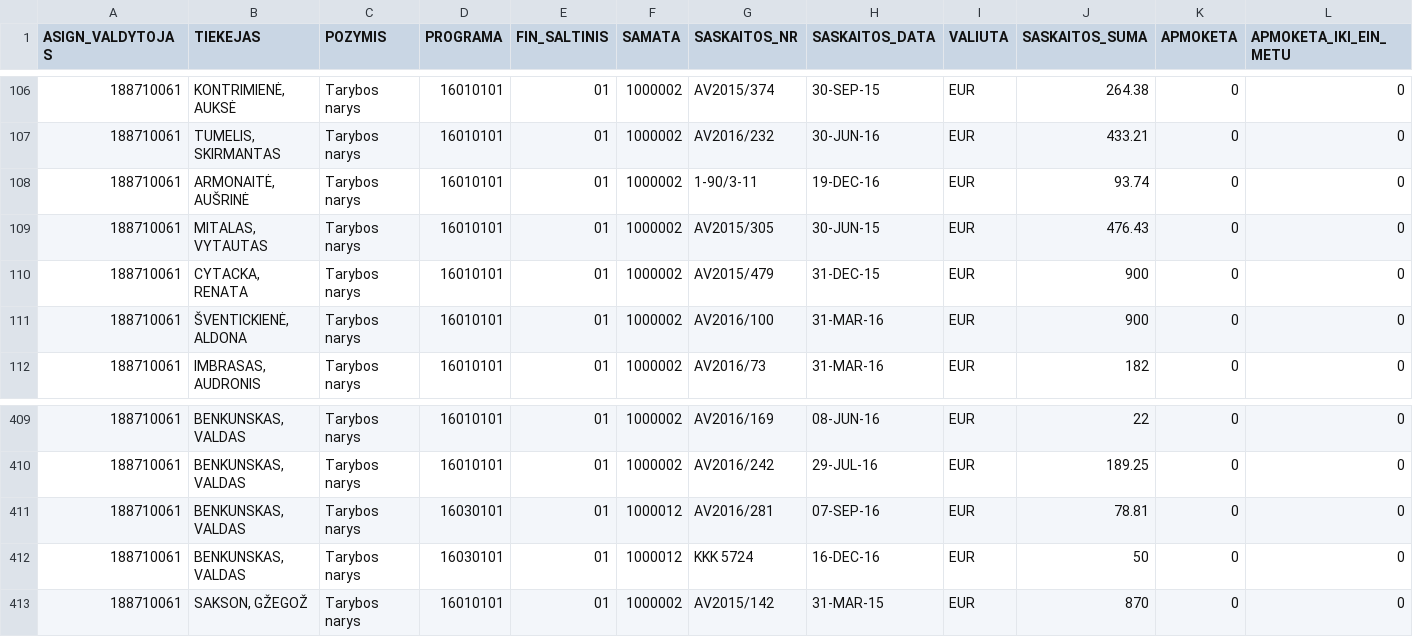
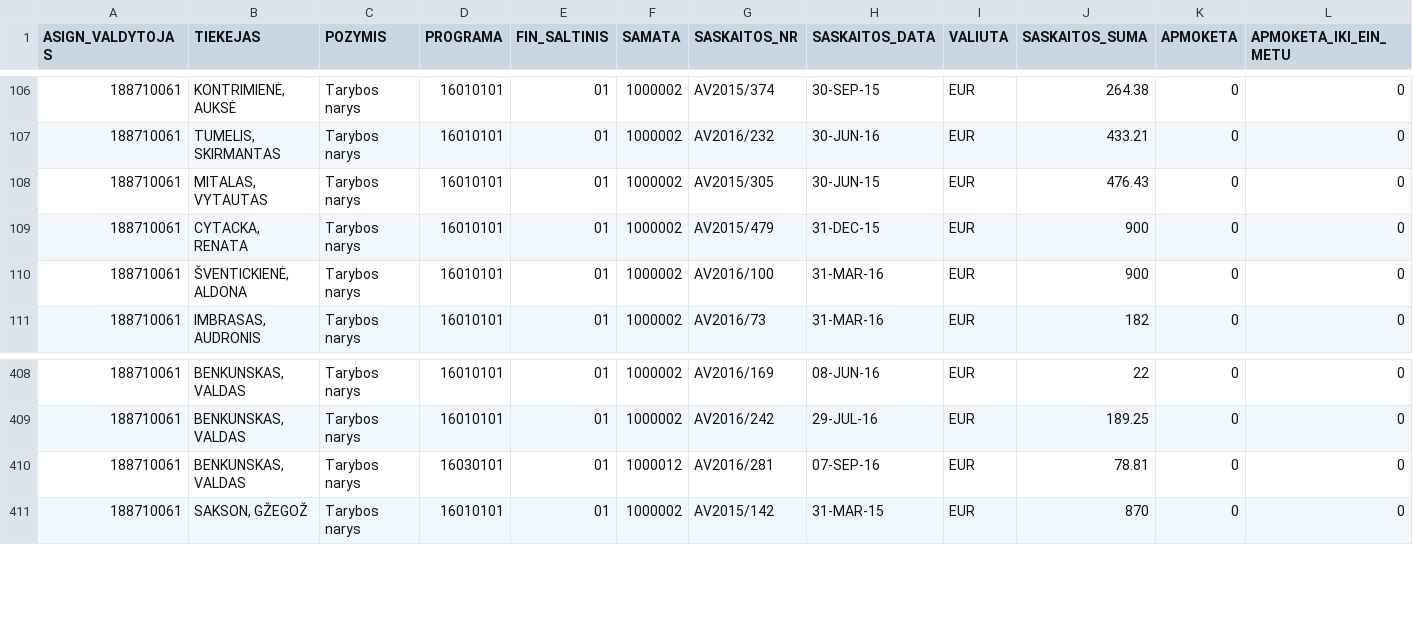
Before and after one commit to vilnius/taryba, a CSV file: expenses/expenses.csv, drawn as a sheet; only a part is shown, gaps mark what is left out; rows hold the shown columns only; the diff names each change by its address in the sheet, - before the commit and + after, or states it on an @@ line.

```diff
--- a/expenses/expenses.csv
+++ b/expenses/expenses.csv
-row 108: 188710061 | ARMONAITĖ, AUŠRINĖ | Tarybos narys | 16010101 | 01 | 1000002 | 1-90/3-11 | 19-DEC-16 | EUR | 93.74 | 0 | 0
-row 412: 188710061 | BENKUNSKAS, VALDAS | Tarybos narys | 16030101 | 01 | 1000012 | KKK 5724 | 16-DEC-16 | EUR | 50 | 0 | 0
```
Also changed, not shown: data/meeting_groups.csv, data/meetings.csv, 4 other files.
